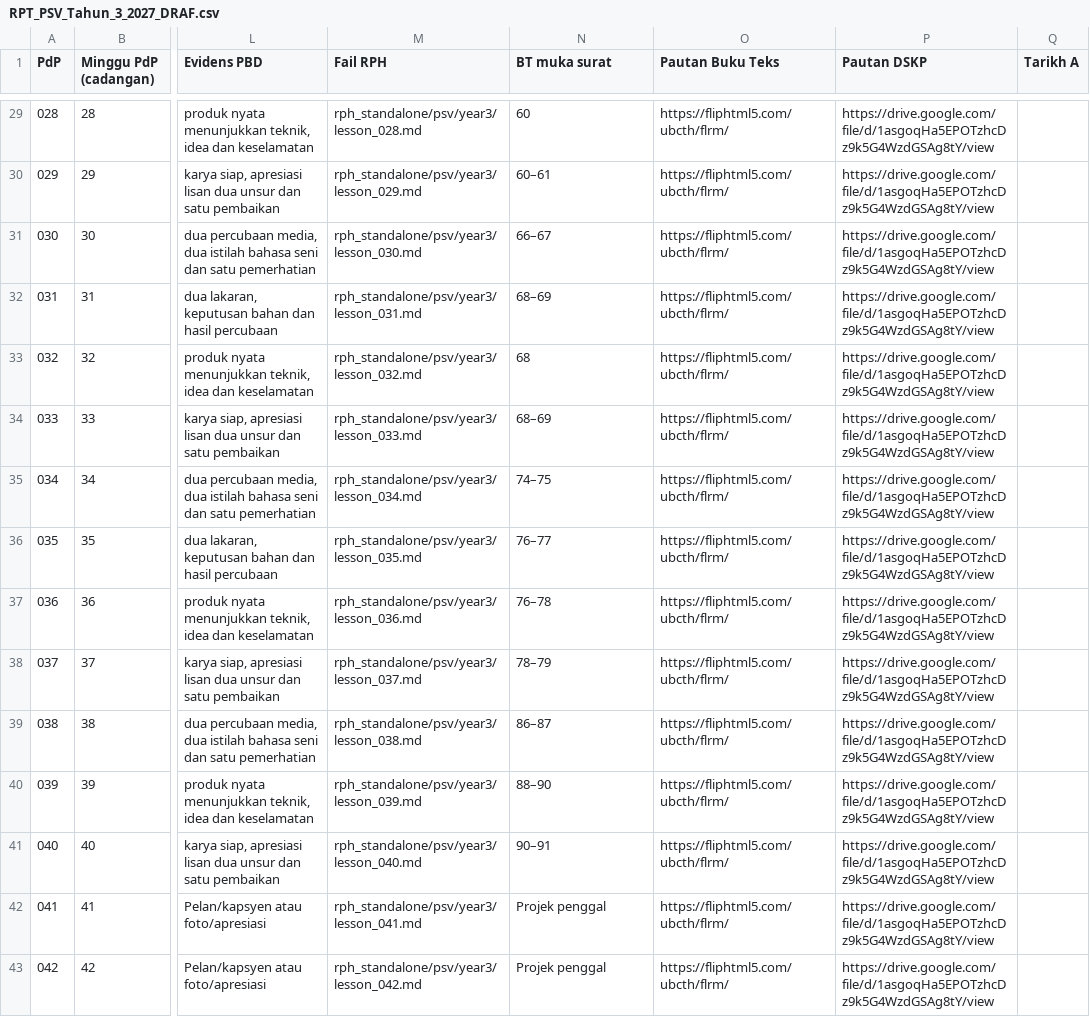
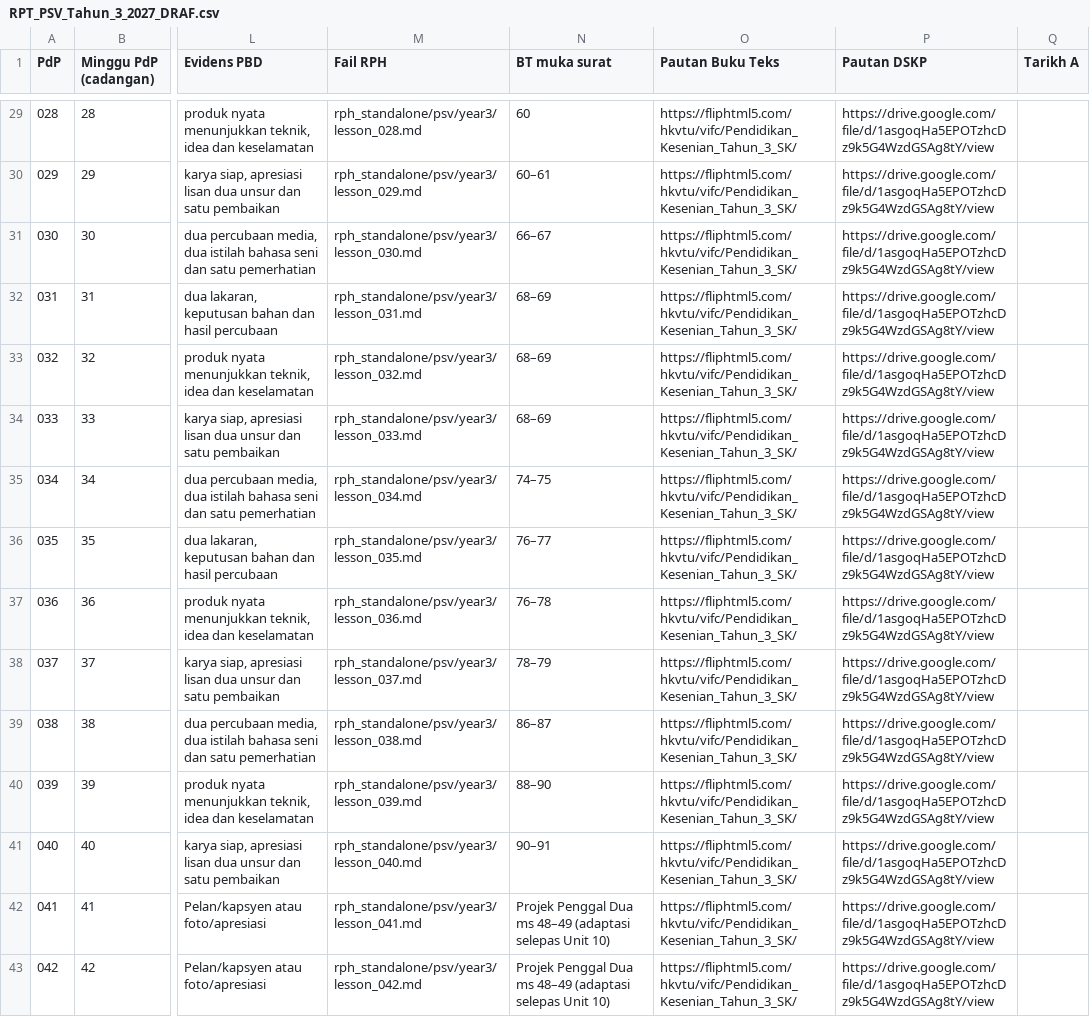
Before and after one commit to nurynayreen88/CikguLaju-AI, a CSV file: rpt_2027/psv/RPT_PSV_Tahun_3_2027_DRAF.csv, drawn as a sheet; only a part is shown, gaps mark what is left out; the diff covers the shown part only; the diff names each change by its address in the sheet, - before the commit and + after, or states it on an @@ line.

```diff
--- a/rpt_2027/psv/RPT_PSV_Tahun_3_2027_DRAF.csv
+++ b/rpt_2027/psv/RPT_PSV_Tahun_3_2027_DRAF.csv
-O29:O43 (Pautan Buku Teks): https://fliphtml5.com/ubcth/flrm/
+O29:O43 (Pautan Buku Teks): https://fliphtml5.com/hkvtu/vifc/Pendidikan_Kesenian_Tahun_3_SK/
-N33 (BT muka surat): 68
+N33 (BT muka surat): 68–69
-N42:N43 (BT muka surat): Projek penggal
+N42:N43 (BT muka surat): Projek Penggal Dua ms 48–49 (adaptasi selepas Unit 10)
```
Also changed, not shown: 29 edited cells elsewhere in this file, rph_standalone/psv/audits/psv_individual_210_review_20261105.csv, 14 other files.
